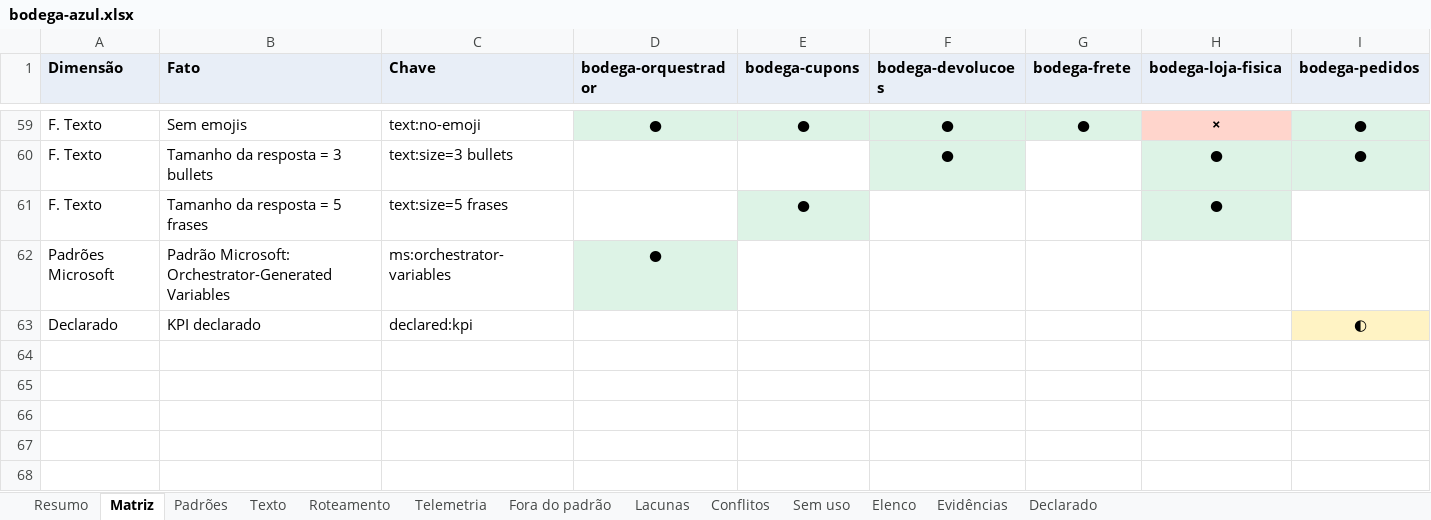
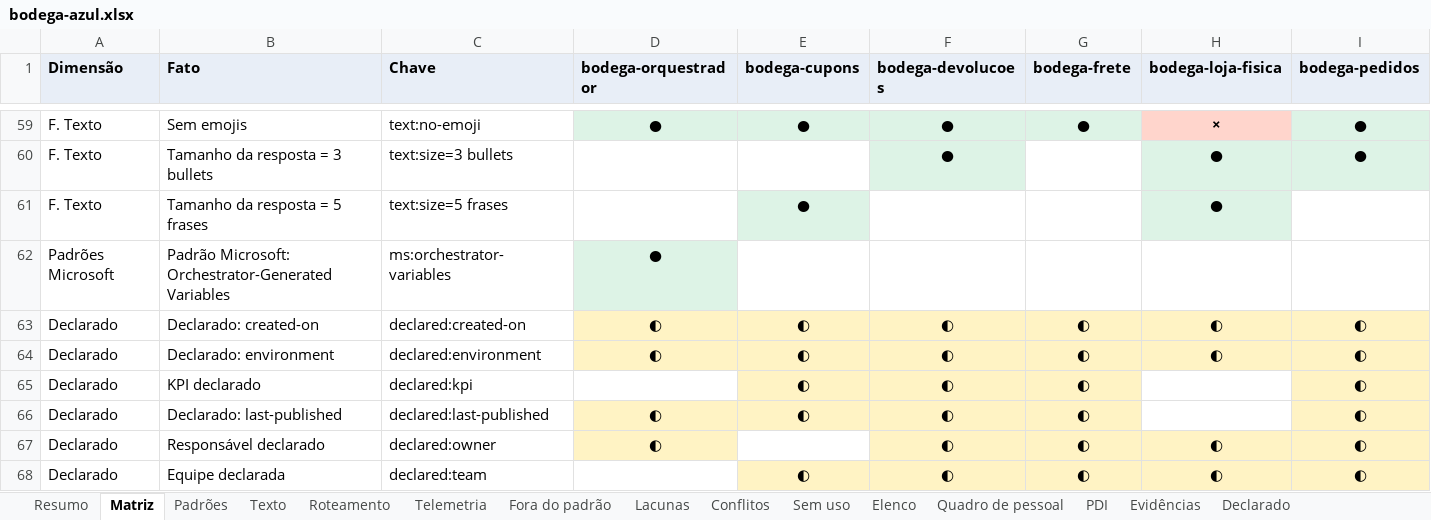
Before and after one commit to ruinosus/dna, an Excel workbook: docs/cast-list/examples/bodega-azul.xlsx, sheet Matriz, drawn as a sheet; only a part is shown, gaps mark what is left out; values as stored, in another font and other column widths than the file's, no borders; addresses are those after the commit; the diff names each change by its address in the sheet, - before the commit and + after, or states it on an @@ line.

```diff
--- a/docs/cast-list/examples/bodega-azul.xlsx (sheet Matriz)
+++ b/docs/cast-list/examples/bodega-azul.xlsx (sheet Matriz)
+sheet tab: Quadro de pessoal
+sheet tab: PDI
+row 63: Declarado | Declarado: created-on | declared:created-on | ◐ | ◐ | ◐ | ◐ | ◐ | ◐
+row 64: Declarado | Declarado: environment | declared:environment | ◐ | ◐ | ◐ | ◐ | ◐ | ◐
-E65 (bodega-cupons): (empty)
+E65 (bodega-cupons): ◐
-E65:G65 fill: none
+E65:G65 fill: #FFF3C4
-F65 (bodega-devolucoes): (empty)
+F65 (bodega-devolucoes): ◐
-G65 (bodega-frete): (empty)
+G65 (bodega-frete): ◐
+row 66: Declarado | Declarado: last-published | declared:last-published | ◐ | ◐ | ◐ | ◐ |  | ◐
+row 67: Declarado | Responsável declarado | declared:owner | ◐ |  | ◐ | ◐ | ◐ | ◐
+row 68: Declarado | Equipe declarada | declared:team |  | ◐ | ◐ | ◐ | ◐ | ◐
```
Also changed, not shown: sheet Declarado, sheet Evidências, sheet Elenco, sheet Lacunas, sheet Resumo, 21 other files.
